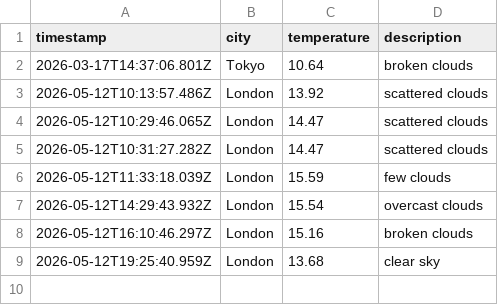
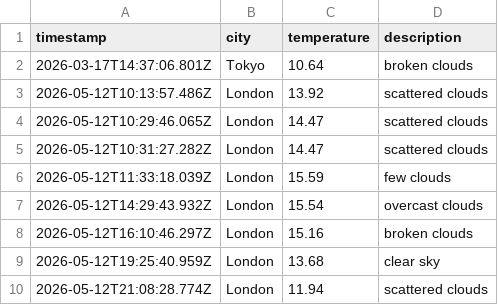
Before and after one commit to mgadhvi/Weather-app-js, a CSV file: data/weather_log.csv, drawn as a sheet.

```diff
--- a/data/weather_log.csv
+++ b/data/weather_log.csv
@@ -9 +9,2 @@ timestamp,city,temperature,description
 2026-05-12T19:25:40.959Z,London,13.68,clear sky
+2026-05-12T21:08:28.774Z,London,11.94,scattered clouds
```
Also changed, not shown: 1 other file.
